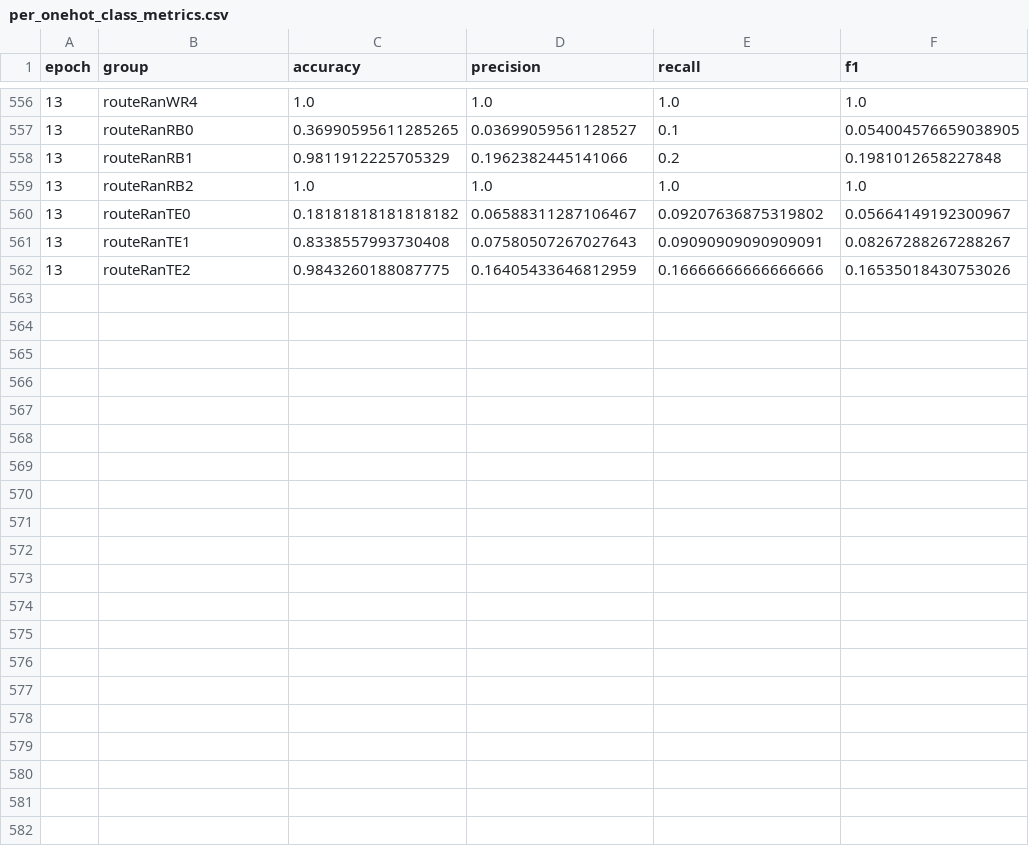
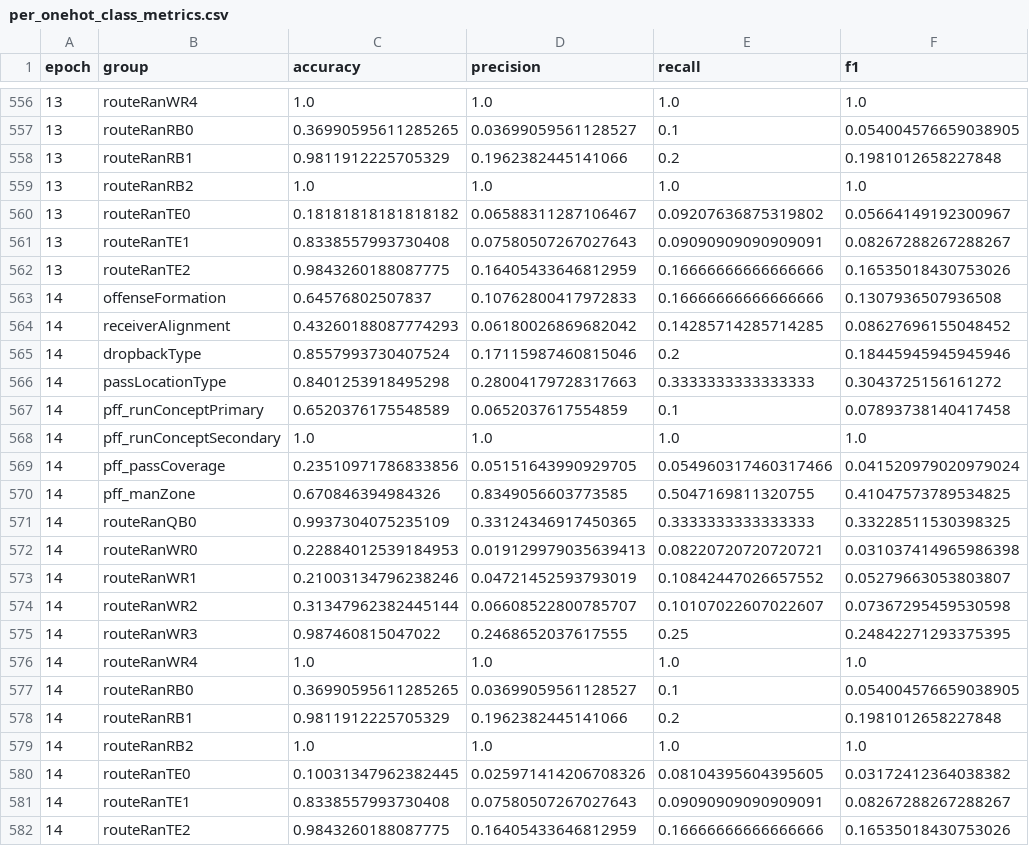
Before and after one commit to ZackFred07/NFLPlayFormationPrediction, a CSV file: outputs/more_epochs/per_onehot_class_metrics.csv, drawn as a sheet; only a part is shown, gaps mark what is left out; the diff names each change by its address in the sheet, - before the commit and + after, or states it on an @@ line.

```diff
--- a/outputs/more_epochs/per_onehot_class_metrics.csv
+++ b/outputs/more_epochs/per_onehot_class_metrics.csv
+row 563: 14 | offenseFormation | 0.64576802507837 | 0.10762800417972833 | 0.16666666666666666 | 0.1307936507936508
+row 564: 14 | receiverAlignment | 0.43260188087774293 | 0.06180026869682042 | 0.14285714285714285 | 0.08627696155048452
+row 565: 14 | dropbackType | 0.8557993730407524 | 0.17115987460815046 | 0.2 | 0.18445945945945946
+row 566: 14 | passLocationType | 0.8401253918495298 | 0.28004179728317663 | 0.3333333333333333 | 0.3043725156161272
+row 567: 14 | pff_runConceptPrimary | 0.6520376175548589 | 0.0652037617554859 | 0.1 | 0.07893738140417458
+row 568: 14 | pff_runConceptSecondary | 1.0 | 1.0 | 1.0 | 1.0
+row 569: 14 | pff_passCoverage | 0.23510971786833856 | 0.05151643990929705 | 0.054960317460317466 | 0.041520979020979024
+row 570: 14 | pff_manZone | 0.670846394984326 | 0.8349056603773585 | 0.5047169811320755 | 0.41047573789534825
+row 571: 14 | routeRanQB0 | 0.9937304075235109 | 0.33124346917450365 | 0.3333333333333333 | 0.33228511530398325
+row 572: 14 | routeRanWR0 | 0.22884012539184953 | 0.019129979035639413 | 0.08220720720720721 | 0.031037414965986398
+row 573: 14 | routeRanWR1 | 0.21003134796238246 | 0.04721452593793019 | 0.10842447026657552 | 0.05279663053803807
+row 574: 14 | routeRanWR2 | 0.31347962382445144 | 0.06608522800785707 | 0.10107022607022607 | 0.07367295459530598
+row 575: 14 | routeRanWR3 | 0.987460815047022 | 0.2468652037617555 | 0.25 | 0.24842271293375395
+row 576: 14 | routeRanWR4 | 1.0 | 1.0 | 1.0 | 1.0
+row 577: 14 | routeRanRB0 | 0.36990595611285265 | 0.03699059561128527 | 0.1 | 0.054004576659038905
+row 578: 14 | routeRanRB1 | 0.9811912225705329 | 0.1962382445141066 | 0.2 | 0.1981012658227848
+row 579: 14 | routeRanRB2 | 1.0 | 1.0 | 1.0 | 1.0
+row 580: 14 | routeRanTE0 | 0.10031347962382445 | 0.025971414206708326 | 0.08104395604395605 | 0.03172412364038382
+row 581: 14 | routeRanTE1 | 0.8338557993730408 | 0.07580507267027643 | 0.09090909090909091 | 0.08267288267288267
+row 582: 14 | routeRanTE2 | 0.9843260188087775 | 0.16405433646812959 | 0.16666666666666666 | 0.16535018430753026
```
Also changed, not shown: outputs/higher_lr_more_epochs/epoch_metrics.csv, outputs/higher_lr_more_epochs/per_onehot_class_metrics.csv, 7 other files.
